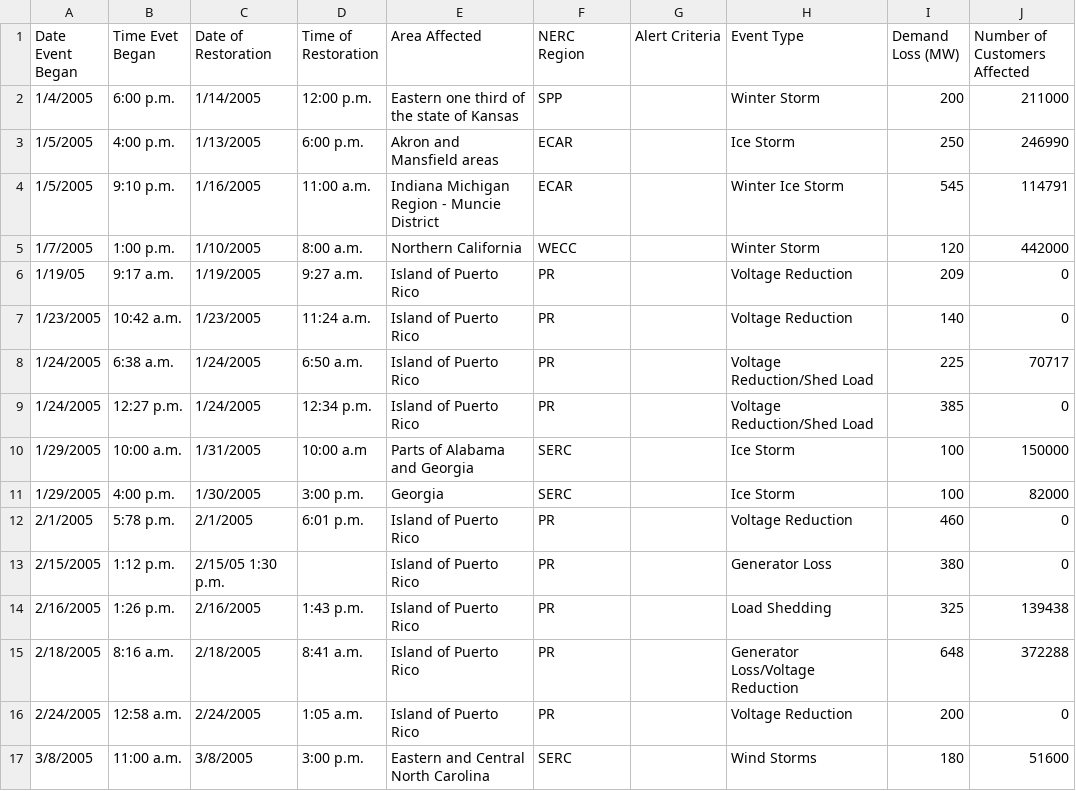
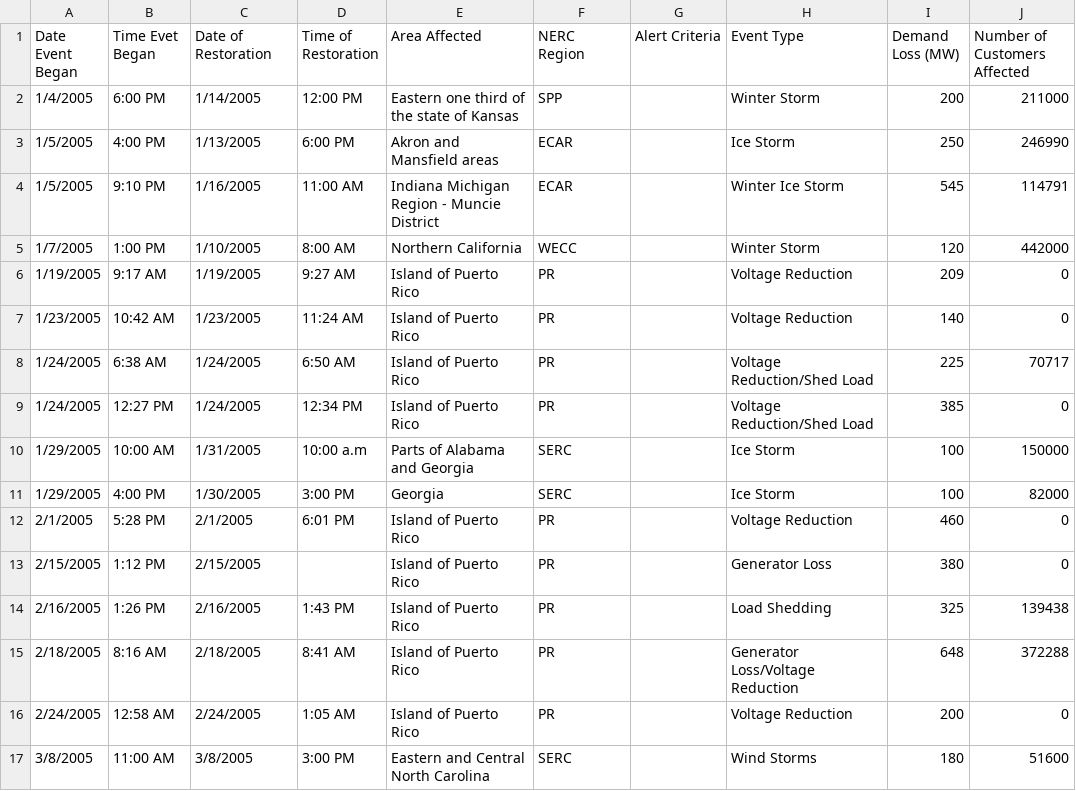
Before and after one commit to SeanTFarr/Maven_Power_Outage_Challenge, a CSV file: DOE_Outages/DOE_Electric_Outages-2005.csv, drawn as a sheet; only a part is shown; the diff covers the shown part only.

```diff
--- a/DOE_Outages/DOE_Electric_Outages-2005.csv
+++ b/DOE_Outages/DOE_Electric_Outages-2005.csv
@@ -1,17 +1,17 @@
 Date Event Began,Time Evet Began,Date of Restoration,Time of Restoration,Area Affected,NERC Region,Alert Criteria,Event Type ,Demand Loss (MW),Number of Customers Affected
-1/4/2005,6:00 p.m. ,1/14/2005, 12:00 p.m.,Eastern one third of the state of Kansas,SPP,,Winter Storm,200,211000
-1/5/2005,4:00 p.m.,1/13/2005, 6:00 p.m.,Akron and Mansfield areas,ECAR,,Ice Storm,250,246990
-1/5/2005,9:10 p.m.,1/16/2005, 11:00 a.m.,Indiana Michigan Region - Muncie District,ECAR,,Winter Ice Storm,545,114791
-1/7/2005,1:00 p.m.,1/10/2005, 8:00 a.m.,Northern California,WECC,,Winter Storm,120,442000
- 1/19/05,9:17 a.m.,1/19/2005, 9:27 a.m.,Island of Puerto Rico,PR,,Voltage Reduction,209,0
-1/23/2005,10:42 a.m.,1/23/2005, 11:24 a.m.  ,Island of Puerto Rico,PR,,Voltage Reduction,140,0
-1/24/2005,6:38 a.m.,1/24/2005, 6:50 a.m.,Island of Puerto Rico,PR,,Voltage Reduction/Shed Load,225,70717
-1/24/2005,12:27 p.m.,1/24/2005, 12:34 p.m.,Island of Puerto Rico,PR,,Voltage Reduction/Shed Load,385,0
-1/29/2005,10:00 a.m.,1/31/2005, 10:00 a.m,Parts of Alabama and Georgia,SERC,,Ice Storm,100,150000
-1/29/2005,4:00 p.m.,1/30/2005, 3:00 p.m.,Georgia,SERC,,Ice Storm,100,82000
-2/1/2005,5:78 p.m.,2/1/2005, 6:01 p.m.,Island of Puerto Rico,PR,,Voltage Reduction,460,0
-2/15/2005,1:12 p.m.,2/15/05 1:30 p.m.,,Island of Puerto Rico,PR,,Generator Loss,380,0
-2/16/2005,1:26 p.m. ,2/16/2005, 1:43 p.m.,Island of Puerto Rico,PR,,Load Shedding,325,139438
-2/18/2005,8:16 a.m.,2/18/2005, 8:41 a.m.,Island of Puerto Rico,PR,,Generator Loss/Voltage Reduction,648,372288
-2/24/2005,12:58 a.m.,2/24/2005, 1:05 a.m.,Island of Puerto Rico,PR,,Voltage Reduction,200,0
-3/8/2005,11:00 a.m.,3/8/2005, 3:00 p.m.,Eastern and Central North Carolina,SERC,,Wind Storms,180,51600
+1/4/2005,6:00 PM,1/14/2005, 12:00 PM,Eastern one third of the state of Kansas,SPP,,Winter Storm,200,211000
+1/5/2005,4:00 PM,1/13/2005, 6:00 PM,Akron and Mansfield areas,ECAR,,Ice Storm,250,246990
+1/5/2005,9:10 PM,1/16/2005, 11:00 AM,Indiana Michigan Region - Muncie District,ECAR,,Winter Ice Storm,545,114791
+1/7/2005,1:00 PM,1/10/2005, 8:00 AM,Northern California,WECC,,Winter Storm,120,442000
+1/19/2005,9:17 AM,1/19/2005, 9:27 AM,Island of Puerto Rico,PR,,Voltage Reduction,209,0
+1/23/2005,10:42 AM,1/23/2005, 11:24 AM  ,Island of Puerto Rico,PR,,Voltage Reduction,140,0
+1/24/2005,6:38 AM,1/24/2005, 6:50 AM,Island of Puerto Rico,PR,,Voltage Reduction/Shed Load,225,70717
+1/24/2005,12:27 PM,1/24/2005, 12:34 PM,Island of Puerto Rico,PR,,Voltage Reduction/Shed Load,385,0
+1/29/2005,10:00 AM,1/31/2005, 10:00 a.m,Parts of Alabama and Georgia,SERC,,Ice Storm,100,150000
+1/29/2005,4:00 PM,1/30/2005, 3:00 PM,Georgia,SERC,,Ice Storm,100,82000
+2/1/2005,5:28 PM,2/1/2005, 6:01 PM,Island of Puerto Rico,PR,,Voltage Reduction,460,0
+2/15/2005,1:12 PM,2/15/2005,,Island of Puerto Rico,PR,,Generator Loss,380,0
+2/16/2005,1:26 PM,2/16/2005, 1:43 PM,Island of Puerto Rico,PR,,Load Shedding,325,139438
+2/18/2005,8:16 AM,2/18/2005, 8:41 AM,Island of Puerto Rico,PR,,Generator Loss/Voltage Reduction,648,372288
+2/24/2005,12:58 AM,2/24/2005, 1:05 AM,Island of Puerto Rico,PR,,Voltage Reduction,200,0
+3/8/2005,11:00 AM,3/8/2005, 3:00 PM,Eastern and Central North Carolina,SERC,,Wind Storms,180,51600
```
Also changed, not shown: 136 edited cells elsewhere in this file, DOE_Outages/DOE_Electric_Outages-2004.csv, DOE_Outages/DOE_Electric_Outages-2006.csv, 7 other files.
